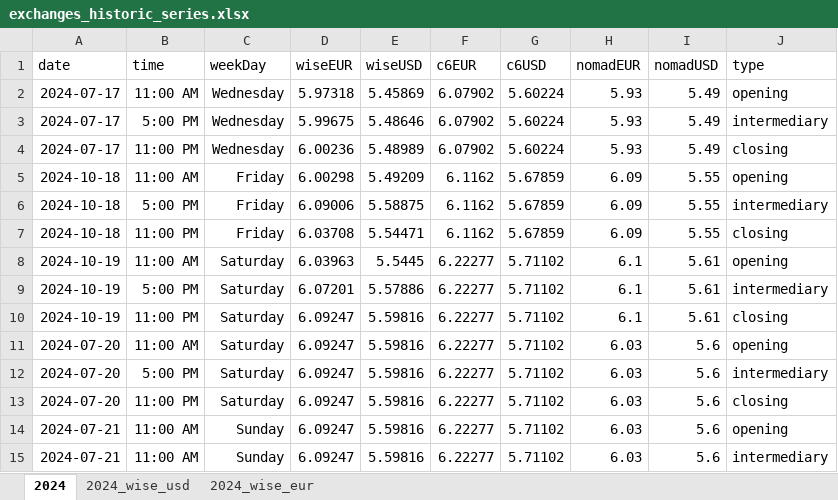
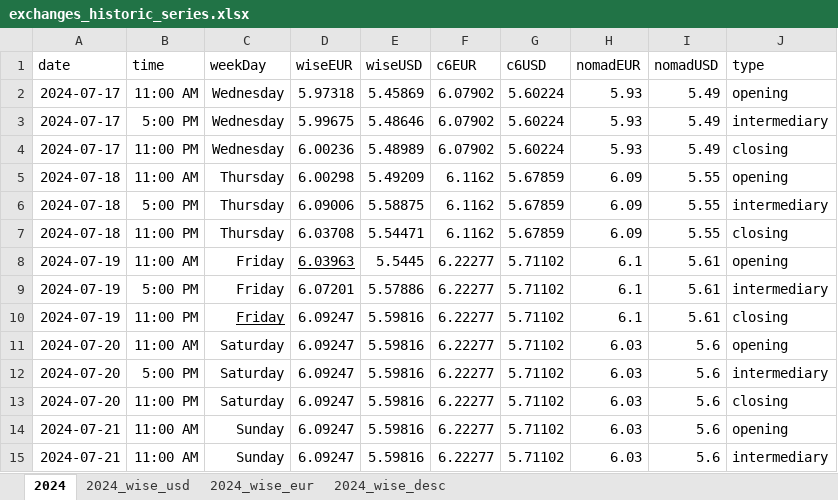
Before and after one commit to tassiaaccioly/rxchange, an Excel workbook: excel/exchanges_historic_series.xlsx, sheet 2024, drawn as a sheet; only a part is shown; values as stored, in another font and other column widths than the file's, no borders; the diff names each change by its address in the sheet, - before the commit and + after, or states it on an @@ line.

```diff
--- a/excel/exchanges_historic_series.xlsx (sheet 2024)
+++ b/excel/exchanges_historic_series.xlsx (sheet 2024)
+sheet tab: 2024_wise_desc
-A5:A7 (date): 2024-10-18
+A5:A7 (date): 2024-07-18
-C5:C7 (weekDay): Friday
+C5:C7 (weekDay): Thursday
-A8:A10 (date): 2024-10-19
+A8:A10 (date): 2024-07-19
-C8:C10 (weekDay): Saturday
+C8:C10 (weekDay): Friday
-D8 underline: off
+D8 underline: on
-C10 underline: off
+C10 underline: on
```
Also changed, not shown: sheet 2024_wise_eur, sheet 2024_wise_usd.
